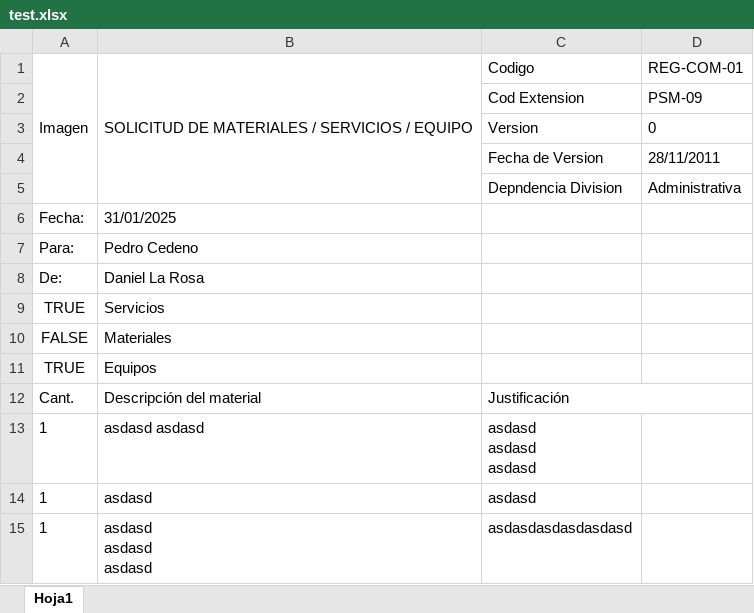
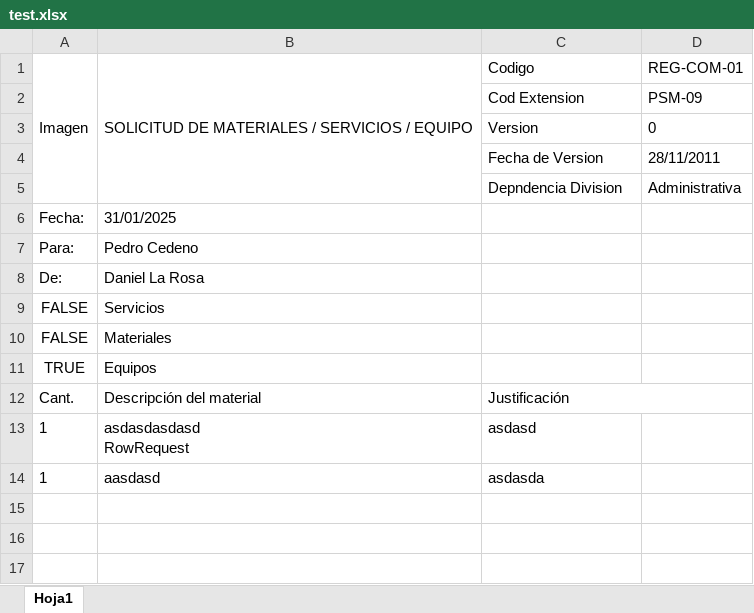
Before and after one commit to Khaym03/soli, an Excel workbook: test.xlsx, sheet Hoja1, drawn as a sheet; values as stored, in another font and other column widths than the file's, no borders; removed rows and columns are numbered as before the commit, all else as after; ↵ is a line break in a cell; the diff names each change by its address in the sheet, - before the commit and + after, or states it on an @@ line.

```diff
--- a/test.xlsx (sheet Hoja1)
+++ b/test.xlsx (sheet Hoja1)
-A9: TRUE
+A9: FALSE
-row 13: 1 | asdasd asdasd | asdasd ↵ asdasd ↵ asdasd
+row 13: 1 | asdasdasdasd ↵ RowRequest | asdasd
-B14: asdasd
+B14: aasdasd
-C14: asdasd
+C14: asdasda
-row 15: 1 | asdasd ↵ asdasd ↵ asdasd | asdasdasdasdasdasd
```
Also changed, not shown: 2 other files.
